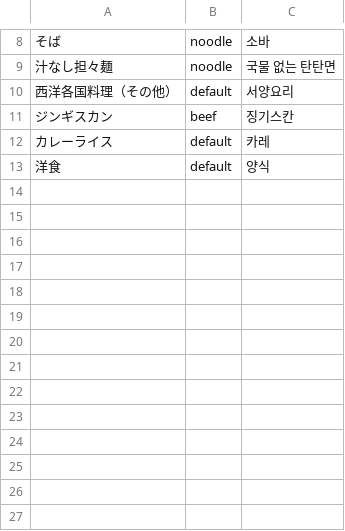
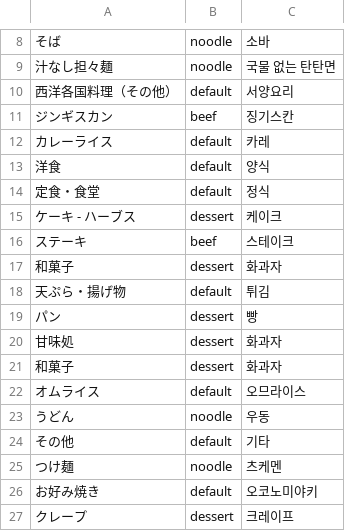
Before and after one commit to halak/tabelog2kml, a CSV file: category.csv, drawn as a sheet; only a part is shown, gaps mark what is left out; the diff names each change by its address in the sheet, - before the commit and + after, or states it on an @@ line.

Commit message:
Add Categories

```diff
--- a/category.csv
+++ b/category.csv
+row 14: 定食・食堂 | default | 정식
+row 15: ケーキ - ハーブス | dessert | 케이크
+row 16: ステーキ | beef | 스테이크
+row 17: 和菓子 | dessert | 화과자
+row 18: 天ぷら・揚げ物 | default | 튀김
+row 19: パン | dessert | 빵
+row 20: 甘味処 | dessert | 화과자
+row 21: 和菓子 | dessert | 화과자
+row 22: オムライス | default | 오므라이스
+row 23: うどん | noodle | 우동
+row 24: その他 | default | 기타
+row 25: つけ麺 | noodle | 츠케멘
+row 26: お好み焼き | default | 오코노미야키
+row 27: クレープ | dessert | 크레이프
```
